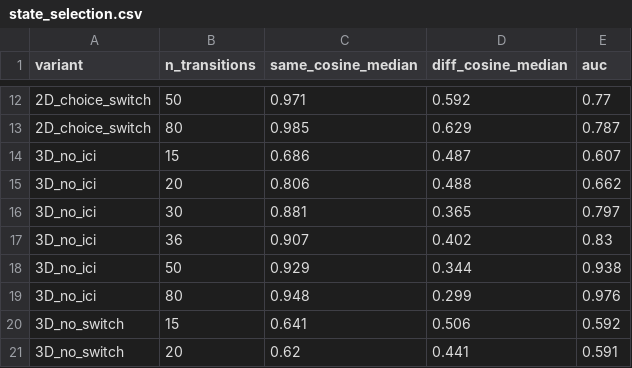
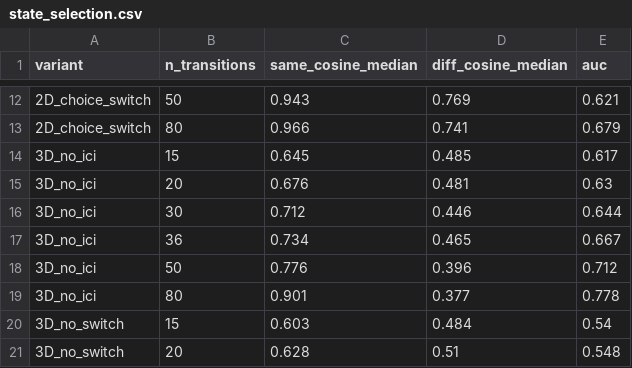
Before and after one commit to david-j-cox/eigenvectors-and-eigenvalues, a CSV file: analysis/outputs/state_selection.csv, drawn as a sheet; only a part is shown, gaps mark what is left out; the diff covers the shown part only.

```diff
--- a/analysis/outputs/state_selection.csv
+++ b/analysis/outputs/state_selection.csv
@@ -12,10 +12,10 @@ variant,n_transitions,same_cosine_median,diff_cosine_median,auc
-2D_choice_switch,50,0.971,0.592,0.77
-2D_choice_switch,80,0.985,0.629,0.787
-3D_no_ici,15,0.686,0.487,0.607
-3D_no_ici,20,0.806,0.488,0.662
-3D_no_ici,30,0.881,0.365,0.797
-3D_no_ici,36,0.907,0.402,0.83
-3D_no_ici,50,0.929,0.344,0.938
-3D_no_ici,80,0.948,0.299,0.976
-3D_no_switch,15,0.641,0.506,0.592
-3D_no_switch,20,0.62,0.441,0.591
+2D_choice_switch,50,0.943,0.769,0.621
+2D_choice_switch,80,0.966,0.741,0.679
+3D_no_ici,15,0.645,0.485,0.617
+3D_no_ici,20,0.676,0.481,0.63
+3D_no_ici,30,0.712,0.446,0.644
+3D_no_ici,36,0.734,0.465,0.667
+3D_no_ici,50,0.776,0.396,0.712
+3D_no_ici,80,0.901,0.377,0.778
+3D_no_switch,15,0.603,0.484,0.54
+3D_no_switch,20,0.628,0.51,0.548
```
Also changed, not shown: 60 edited cells elsewhere in this file, analysis/outputs/bin_selection.csv, 2 other files.
